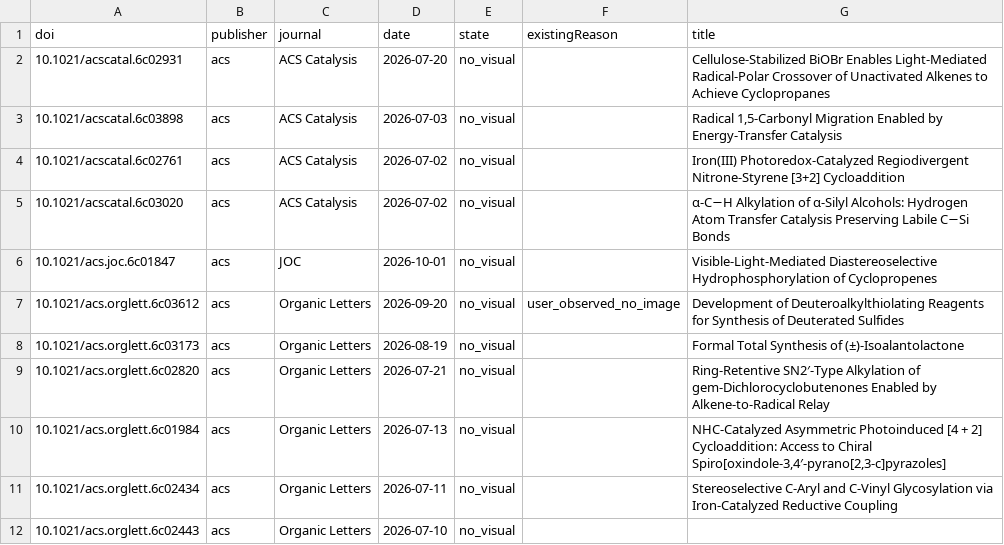
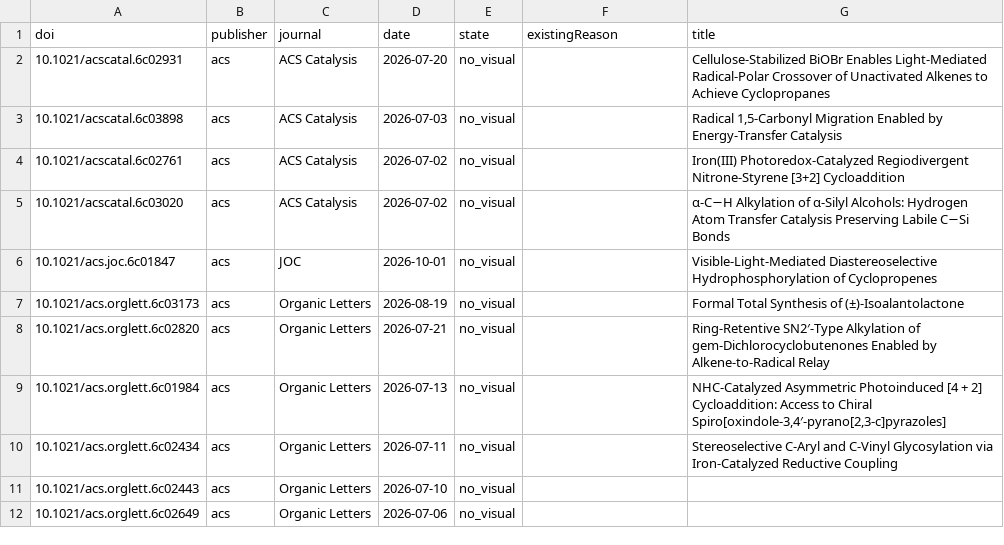
Before and after one commit to zhou526316-sys/organic-synthesis-gallery, a CSV file: toc-collector/queues/toc-demand-all.csv, drawn as a sheet; only a part is shown; the shorter side is filled out with more unchanged rows; the diff names each change by its address in the sheet, - before the commit and + after, or states it on an @@ line.

```diff
--- a/toc-collector/queues/toc-demand-all.csv
+++ b/toc-collector/queues/toc-demand-all.csv
-row 7: 10.1021/acs.orglett.6c03612 | acs | Organic Letters | 2026-09-20 | no_visual | user_observed_no_image | Development of Deuteroalkylthiolating Reagents for Synthesis of Deuterated Sulfides
```
Also changed, not shown: 6 other files.
